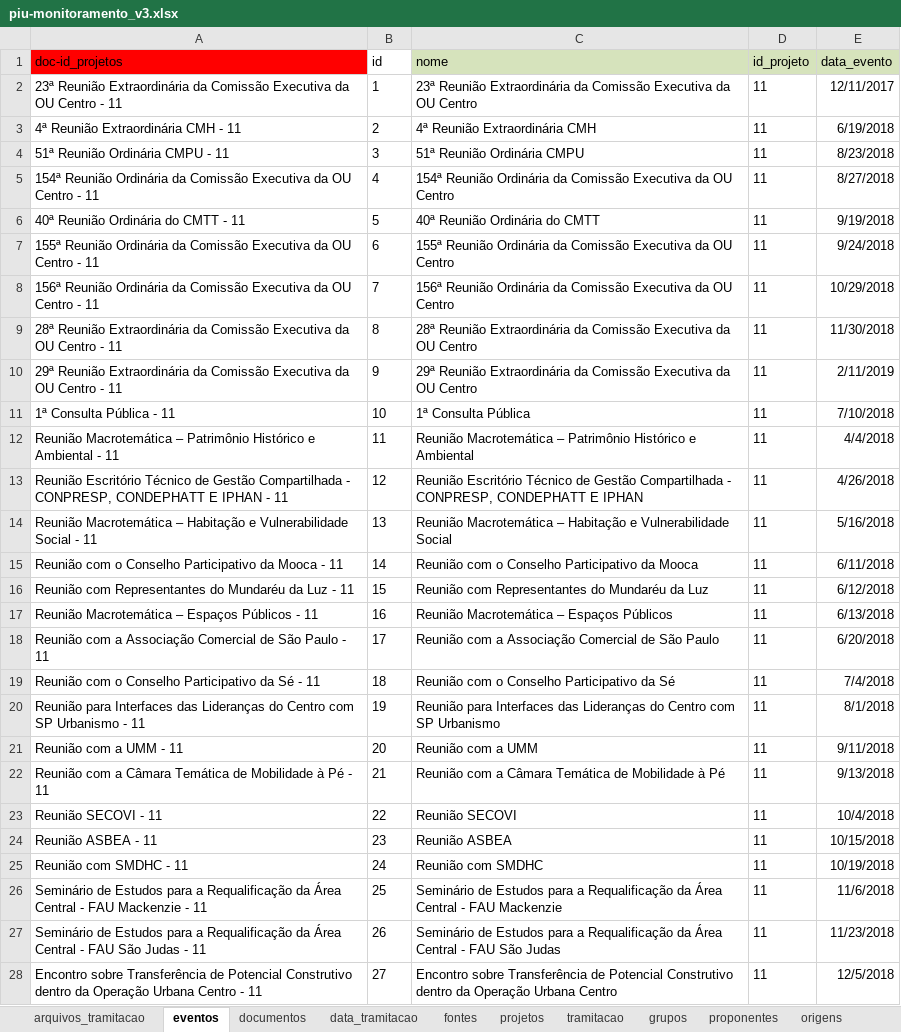
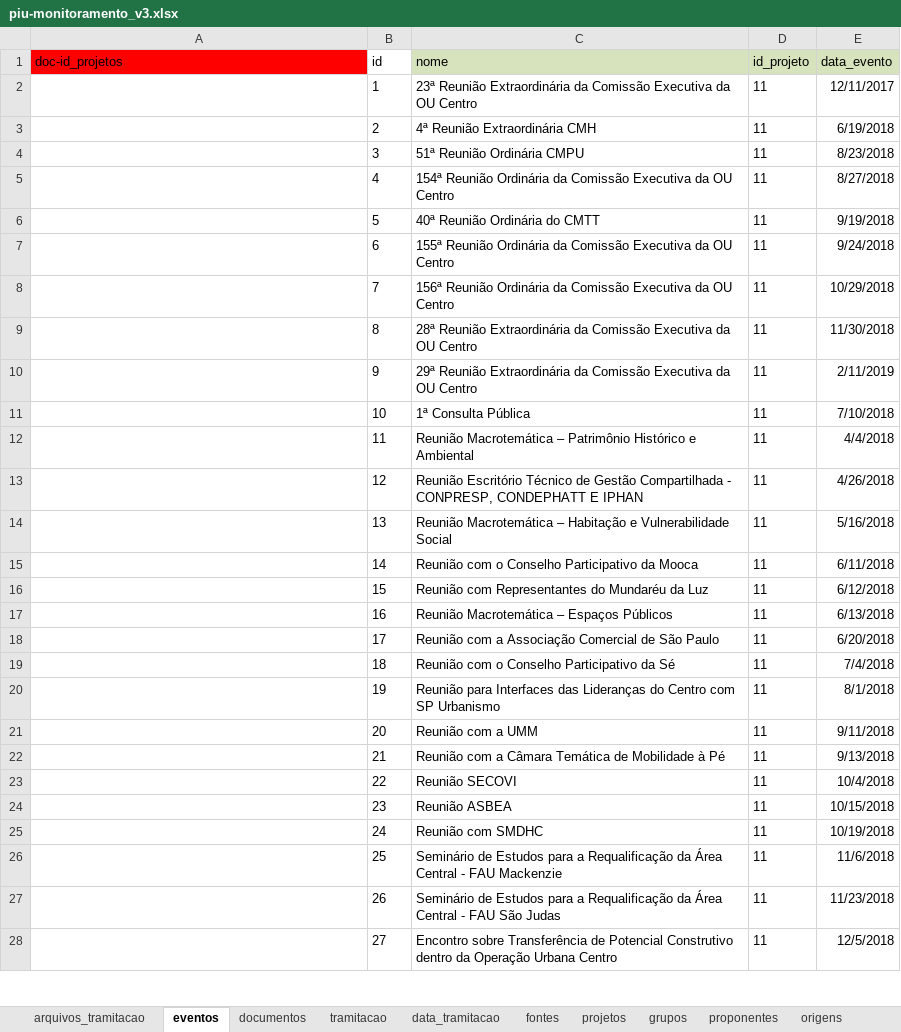
Before and after one commit to SPURB/piu-monitoramento-backend, an Excel workbook: input/piu-monitoramento_v3.xlsx, sheet eventos, drawn as a sheet; only a part is shown; values as stored, in another font and other column widths than the file's, no borders; the diff covers the shown part only; the diff names each change by its address in the sheet, - before the commit and + after, or states it on an @@ line.

Commit message:
chore: corrige proponentePrivado

```diff
--- a/input/piu-monitoramento_v3.xlsx (sheet eventos)
+++ b/input/piu-monitoramento_v3.xlsx (sheet eventos)
@@ sheet tab order changed: arquivos_tramitacao | eventos | documentos | tramitacao | data_tramitacao | fontes | projetos | grupos | proponentes | origens @@
-A2 (doc-id_projetos): 23ª Reunião Extraordinária da Comissão Executiva da OU Centro - 11
+A2 (doc-id_projetos): (empty)
-A3 (doc-id_projetos): 4ª Reunião Extraordinária CMH - 11
+A3 (doc-id_projetos): (empty)
-A4 (doc-id_projetos): 51ª Reunião Ordinária CMPU - 11
+A4 (doc-id_projetos): (empty)
-A5 (doc-id_projetos): 154ª Reunião Ordinária da Comissão Executiva da OU Centro - 11
+A5 (doc-id_projetos): (empty)
-A6 (doc-id_projetos): 40ª Reunião Ordinária do CMTT - 11
+A6 (doc-id_projetos): (empty)
-A7 (doc-id_projetos): 155ª Reunião Ordinária da Comissão Executiva da OU Centro - 11
+A7 (doc-id_projetos): (empty)
-A8 (doc-id_projetos): 156ª Reunião Ordinária da Comissão Executiva da OU Centro - 11
+A8 (doc-id_projetos): (empty)
-A9 (doc-id_projetos): 28ª Reunião Extraordinária da Comissão Executiva da OU Centro - 11
+A9 (doc-id_projetos): (empty)
-A10 (doc-id_projetos): 29ª Reunião Extraordinária da Comissão Executiva da OU Centro - 11
+A10 (doc-id_projetos): (empty)
-A11 (doc-id_projetos): 1ª Consulta Pública - 11
+A11 (doc-id_projetos): (empty)
-A12 (doc-id_projetos): Reunião Macrotemática – Patrimônio Histórico e Ambiental - 11
+A12 (doc-id_projetos): (empty)
-A13 (doc-id_projetos): Reunião Escritório Técnico de Gestão Compartilhada - CONPRESP, CONDEPHATT E IPHAN - 11
+A13 (doc-id_projetos): (empty)
-A14 (doc-id_projetos): Reunião Macrotemática – Habitação e Vulnerabilidade Social - 11
+A14 (doc-id_projetos): (empty)
-A15 (doc-id_projetos): Reunião com o Conselho Participativo da Mooca - 11
+A15 (doc-id_projetos): (empty)
-A16 (doc-id_projetos): Reunião com Representantes do Mundaréu da Luz - 11
+A16 (doc-id_projetos): (empty)
-A17 (doc-id_projetos): Reunião Macrotemática – Espaços Públicos - 11
+A17 (doc-id_projetos): (empty)
-A18 (doc-id_projetos): Reunião com a Associação Comercial de São Paulo - 11
+A18 (doc-id_projetos): (empty)
-A19 (doc-id_projetos): Reunião com o Conselho Participativo da Sé - 11
+A19 (doc-id_projetos): (empty)
-A20 (doc-id_projetos): Reunião para Interfaces das Lideranças do Centro com SP Urbanismo - 11
+A20 (doc-id_projetos): (empty)
-A21 (doc-id_projetos): Reunião com a UMM - 11
+A21 (doc-id_projetos): (empty)
-A22 (doc-id_projetos): Reunião com a Câmara Temática de Mobilidade à Pé - 11
+A22 (doc-id_projetos): (empty)
-A23 (doc-id_projetos): Reunião SECOVI - 11
+A23 (doc-id_projetos): (empty)
-A24 (doc-id_projetos): Reunião ASBEA - 11
+A24 (doc-id_projetos): (empty)
-A25 (doc-id_projetos): Reunião com SMDHC - 11
+A25 (doc-id_projetos): (empty)
-A26 (doc-id_projetos): Seminário de Estudos para a Requalificação da Área Central - FAU Mackenzie - 11
+A26 (doc-id_projetos): (empty)
-A27 (doc-id_projetos): Seminário de Estudos para a Requalificação da Área Central - FAU São Judas - 11
+A27 (doc-id_projetos): (empty)
-A28 (doc-id_projetos): Encontro sobre Transferência de Potencial Construtivo dentro da Operação Urbana Centro - 11
+A28 (doc-id_projetos): (empty)
```
Also changed, not shown: 1 added row and 31 edited cells elsewhere in this sheet, sheet arquivos_tramitacao, sheet data_tramitacao, sheet projetos, sheet tramitacao, formulas that keep their value, hidden cells.
